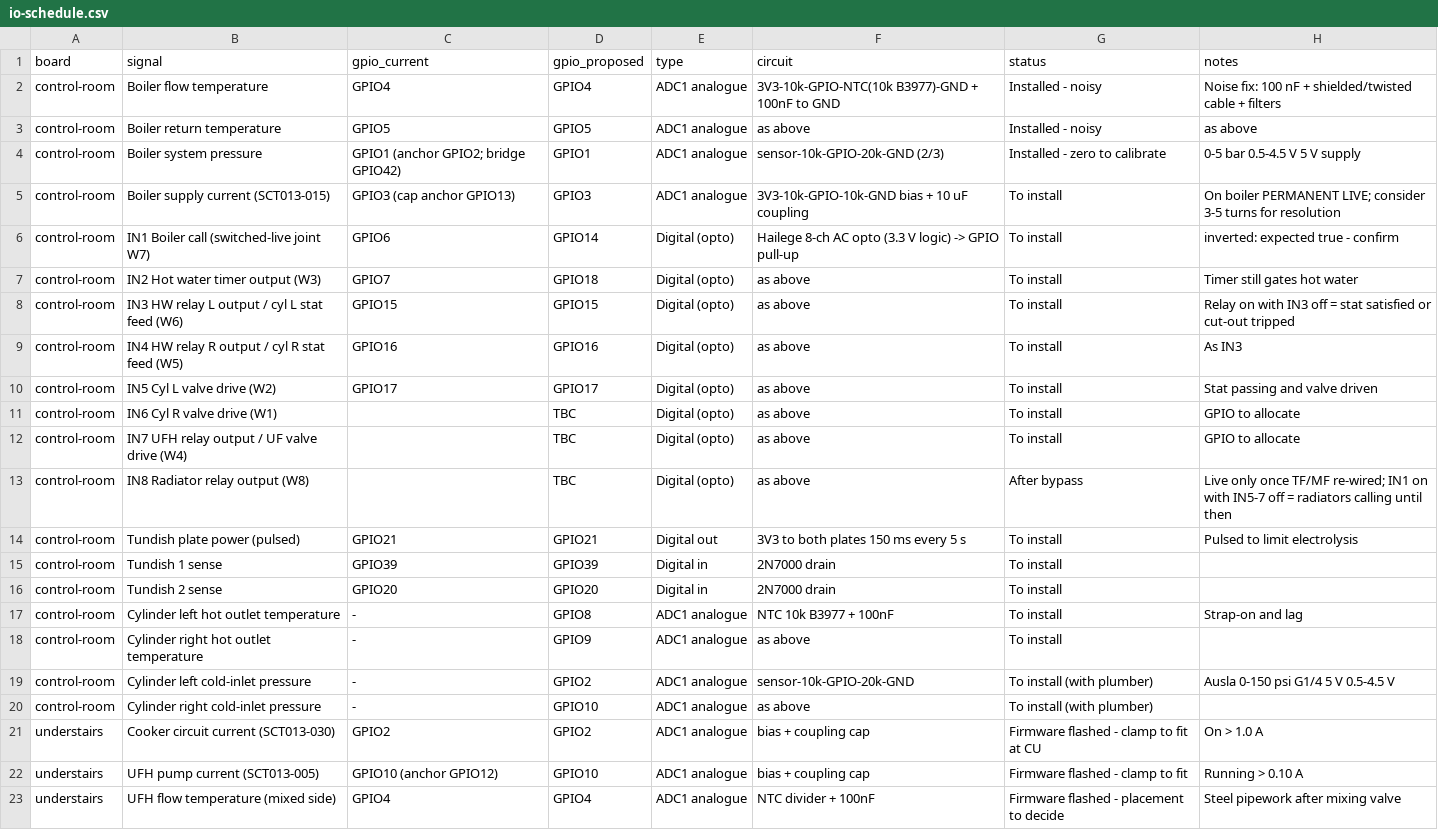
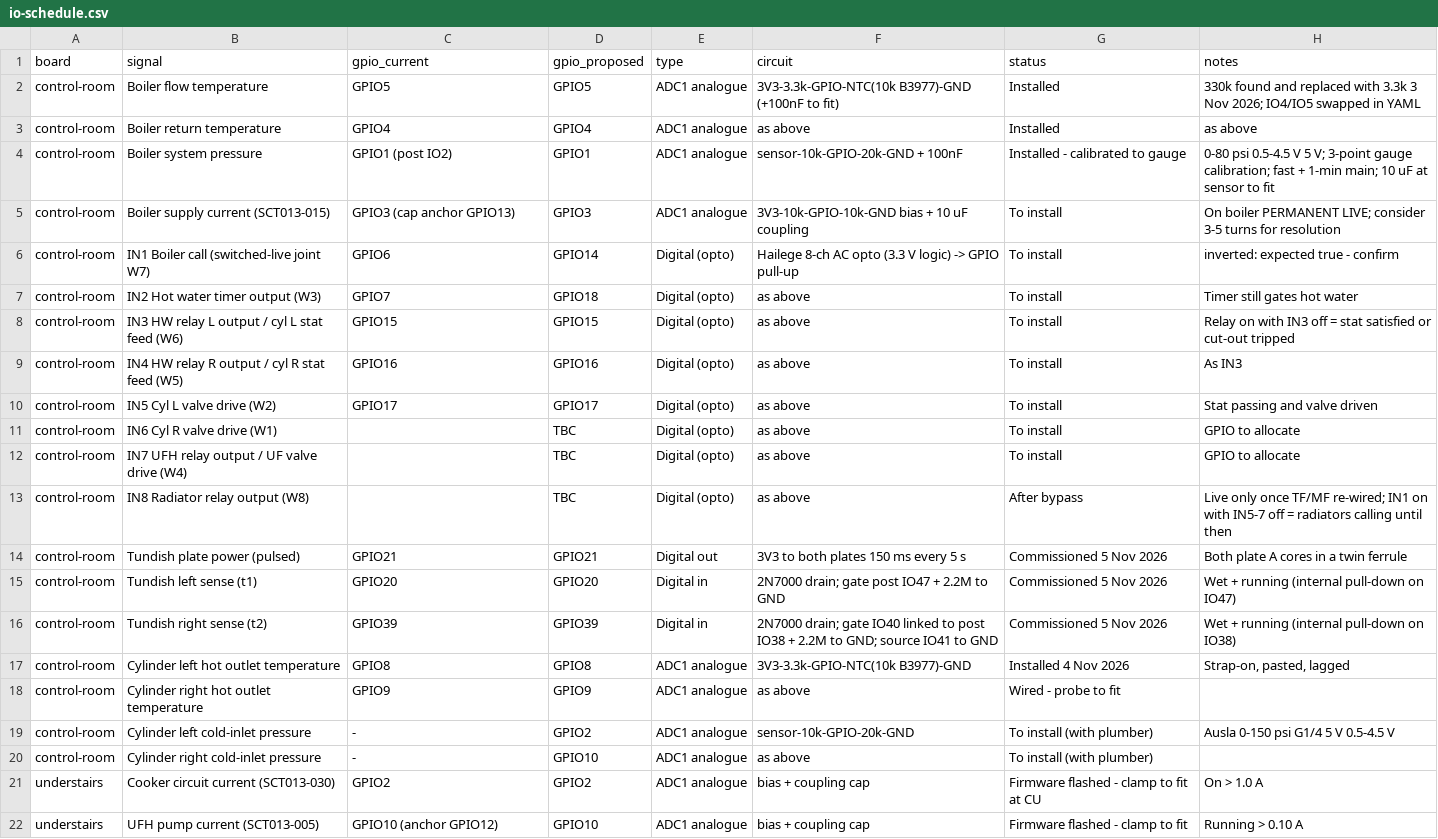
Before and after one commit to the-control-cabinet/heating-plant-monitoring-esphome, a CSV file: data/io-schedule.csv, drawn as a sheet; only a part is shown; the shorter side is filled out with more unchanged rows.

Commit message:
Batch 4: Niagara/Trend/PLC/BACnet plan folded in; gateway stall decoded and fixed in test (jc1), HCC80R UFH demand decoding, NTC resistor fix, pressure calibration and noise, cylinder outlet NTC and reheat, tundish commissioning and wet/running sensing

```diff
--- a/data/io-schedule.csv
+++ b/data/io-schedule.csv
@@ -1,5 +1,5 @@
 board,signal,gpio_current,gpio_proposed,type,circuit,status,notes
-control-room,Boiler flow temperature,GPIO4,GPIO4,ADC1 analogue,3V3-10k-GPIO-NTC(10k B3977)-GND + 100nF to GND,Installed - noisy,Noise fix: 100 nF + shielded/twisted cable + filters
-control-room,Boiler return temperature,GPIO5,GPIO5,ADC1 analogue,as above,Installed - noisy,as above
-control-room,Boiler system pressure,GPIO1 (anchor GPIO2; bridge GPIO42),GPIO1,ADC1 analogue,sensor-10k-GPIO-20k-GND (2/3),Installed - zero to calibrate,0-5 bar 0.5-4.5 V 5 V supply
+control-room,Boiler flow temperature,GPIO5,GPIO5,ADC1 analogue,3V3-3.3k-GPIO-NTC(10k B3977)-GND (+100nF to fit),Installed,330k found and replaced with 3.3k 3 Nov 2026; IO4/IO5 swapped in YAML
+control-room,Boiler return temperature,GPIO4,GPIO4,ADC1 analogue,as above,Installed,as above
+control-room,Boiler system pressure,GPIO1 (post IO2),GPIO1,ADC1 analogue,sensor-10k-GPIO-20k-GND + 100nF,Installed - calibrated to gauge,0-80 psi 0.5-4.5 V 5 V; 3-point gauge calibration; fast + 1-min main; 10 uF at sensor to fit
 control-room,Boiler supply current (SCT013-015),GPIO3 (cap anchor GPIO13),GPIO3,ADC1 analogue,3V3-10k-GPIO-10k-GND bias + 10 uF coupling,To install,On boiler PERMANENT LIVE; consider 3-5 turns for resolution
@@ -13,7 +13,7 @@ control-room,IN7 UFH relay output / UF valve drive (W4),,TBC,Digital (opto),as a
 control-room,IN8 Radiator relay output (W8),,TBC,Digital (opto),as above,After bypass,Live only once TF/MF re-wired; IN1 on with IN5-7 off = radiators calling until then
-control-room,Tundish plate power (pulsed),GPIO21,GPIO21,Digital out,3V3 to both plates 150 ms every 5 s,To install,Pulsed to limit electrolysis
-control-room,Tundish 1 sense,GPIO39,GPIO39,Digital in,2N7000 drain,To install,
-control-room,Tundish 2 sense,GPIO20,GPIO20,Digital in,2N7000 drain,To install,
-control-room,Cylinder left hot outlet temperature,-,GPIO8,ADC1 analogue,NTC 10k B3977 + 100nF,To install,Strap-on and lag
-control-room,Cylinder right hot outlet temperature,-,GPIO9,ADC1 analogue,as above,To install,
+control-room,Tundish plate power (pulsed),GPIO21,GPIO21,Digital out,3V3 to both plates 150 ms every 5 s,Commissioned 5 Nov 2026,Both plate A cores in a twin ferrule
+control-room,Tundish left sense (t1),GPIO20,GPIO20,Digital in,2N7000 drain; gate post IO47 + 2.2M to GND,Commissioned 5 Nov 2026,Wet + running (internal pull-down on IO47)
+control-room,Tundish right sense (t2),GPIO39,GPIO39,Digital in,2N7000 drain; gate IO40 linked to post IO38 + 2.2M to GND; source IO41 to GND,Commissioned 5 Nov 2026,Wet + running (internal pull-down on IO38)
+control-room,Cylinder left hot outlet temperature,GPIO8,GPIO8,ADC1 analogue,3V3-3.3k-GPIO-NTC(10k B3977)-GND,Installed 4 Nov 2026,"Strap-on, pasted, lagged"
+control-room,Cylinder right hot outlet temperature,GPIO9,GPIO9,ADC1 analogue,as above,Wired - probe to fit,
 control-room,Cylinder left cold-inlet pressure,-,GPIO2,ADC1 analogue,sensor-10k-GPIO-20k-GND,To install (with plumber),Ausla 0-150 psi G1/4 5 V 0.5-4.5 V
```
Also changed, not shown: 19 other files.
